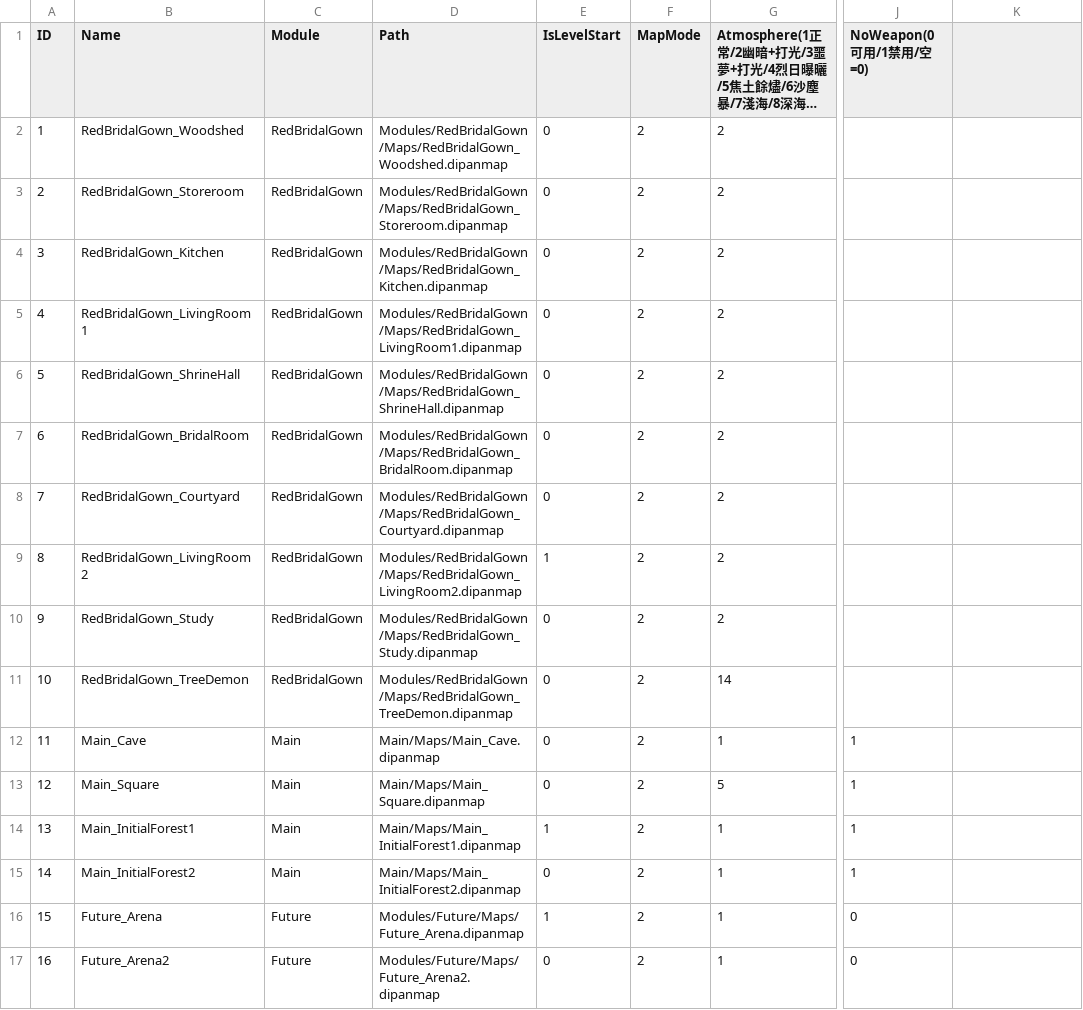
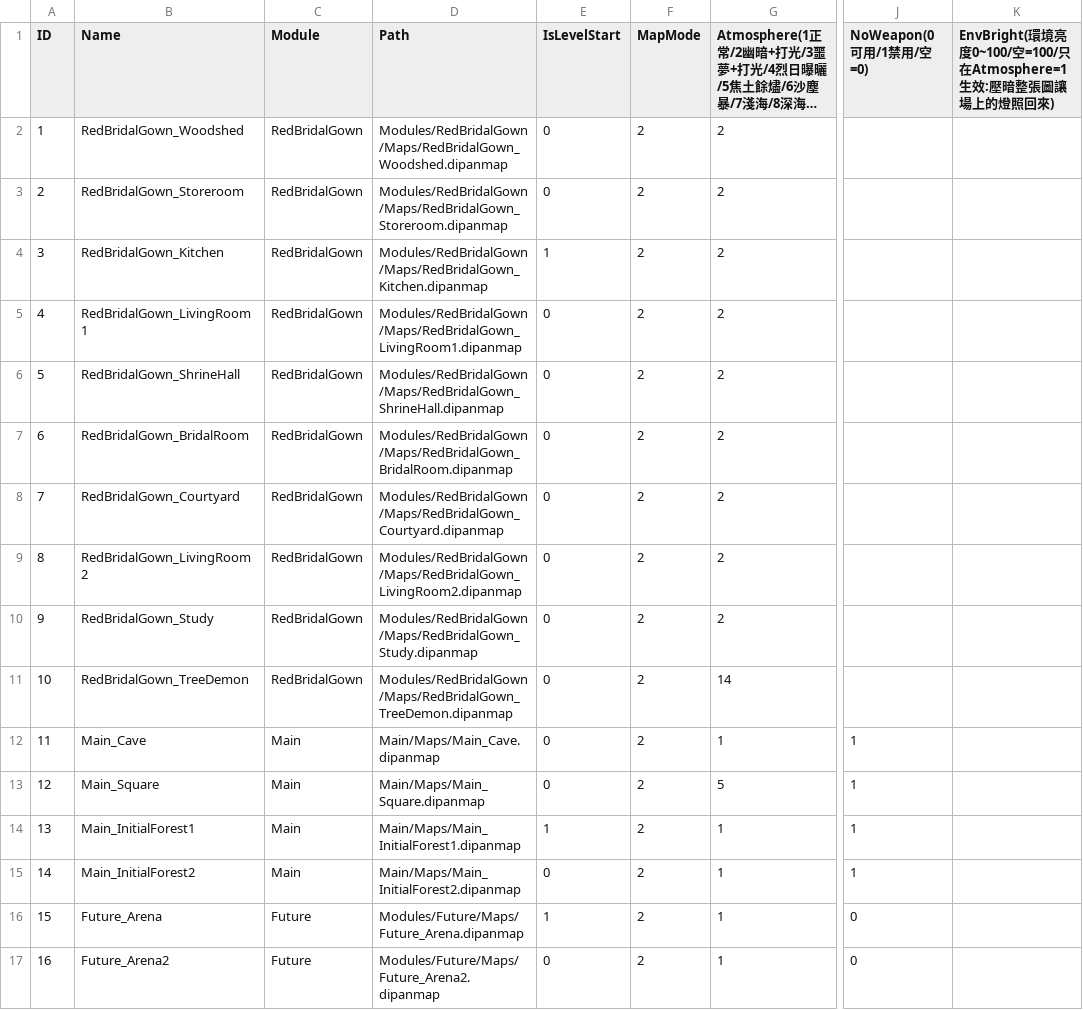
Before and after one commit to sorrowslee/DipanProj, a CSV file: DipanProj_Main/Assets/Data/MapsTable.csv, drawn as a sheet; only a part is shown, gaps mark what is left out; long unchanged cells end in …; the diff names each change by its address in the sheet, - before the commit and + after, or states it on an @@ line.

```diff
--- a/DipanProj_Main/Assets/Data/MapsTable.csv
+++ b/DipanProj_Main/Assets/Data/MapsTable.csv
-K1: (empty)
+K1: EnvBright(環境亮度0~100/空=100/只在Atmosphere=1生效:壓暗整張圖讓場上的燈照回來)
-E4 (IsLevelStart): 0
+E4 (IsLevelStart): 1
-E9 (IsLevelStart): 1
+E9 (IsLevelStart): 0
```
Also changed, not shown: 49 other files.
